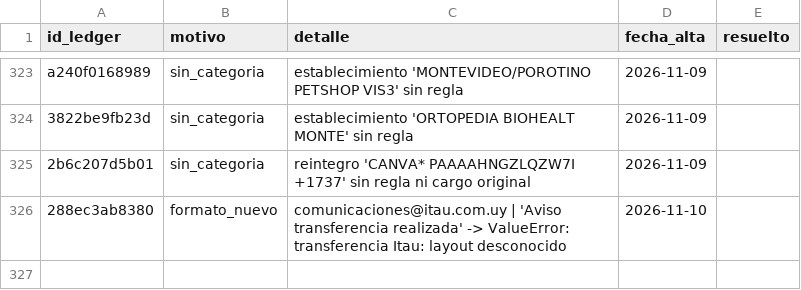
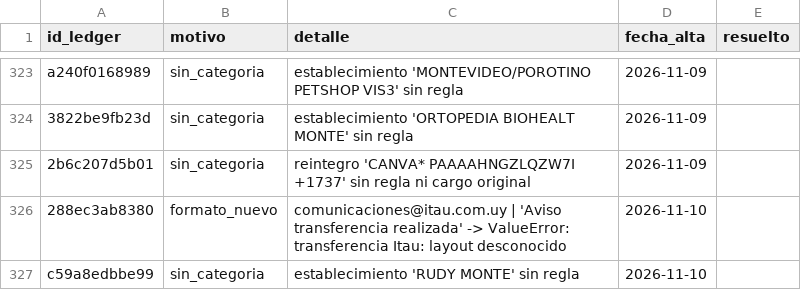
Before and after one commit to joacoguerrae/registro-gastos, a CSV file: data/pendientes.csv, drawn as a sheet; only a part is shown, gaps mark what is left out.

```diff
--- a/data/pendientes.csv
+++ b/data/pendientes.csv
@@ -326 +326,2 @@ a240f0168989,sin_categoria,establecimiento 'MONTEVIDEO/POROTINO PETSHOP VIS3' si
 288ec3ab8380,formato_nuevo,comunicaciones@itau.com.uy | 'Aviso transferencia realizada' -> ValueError: transferencia Itau: layout desconocido,2026-11-10,
+c59a8edbbe99,sin_categoria,establecimiento 'RUDY MONTE' sin regla,2026-11-10,
```
Also changed, not shown: data/ledger.csv, data/staging/procesados.csv, 10 other files.
